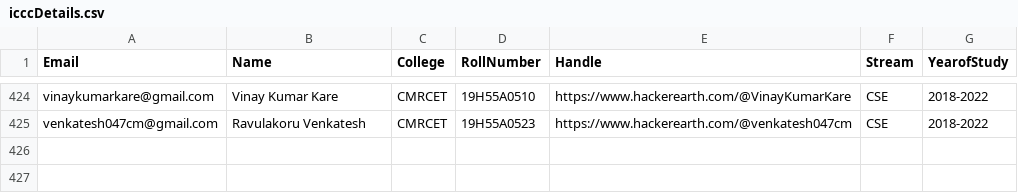
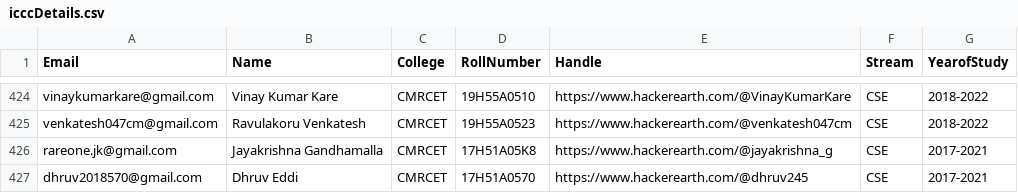
Before and after one commit to jayakrishna-g/ICCC-Scrapper, a CSV file: icccDetails.csv, drawn as a sheet; only a part is shown, gaps mark what is left out.

```diff
--- a/icccDetails.csv
+++ b/icccDetails.csv
@@ -425 +425,3 @@ vinaykumarkare@gmail.com,Vinay Kumar Kare,CMRCET,19H55A0510,https://www.hackerea
 venkatesh047cm@gmail.com,Ravulakoru Venkatesh,CMRCET,19H55A0523,https://www.hackerearth.com/@venkatesh047cm,CSE,2018-2022
+rareone.jk@gmail.com,Jayakrishna Gandhamalla,CMRCET,17H51A05K8,https://www.hackerearth.com/@jayakrishna_g,CSE,2017-2021
+dhruv2018570@gmail.com,Dhruv Eddi,CMRCET,17H51A0570,https://www.hackerearth.com/@dhruv245,CSE,2017-2021
```
Also changed, not shown: 2 other files.
